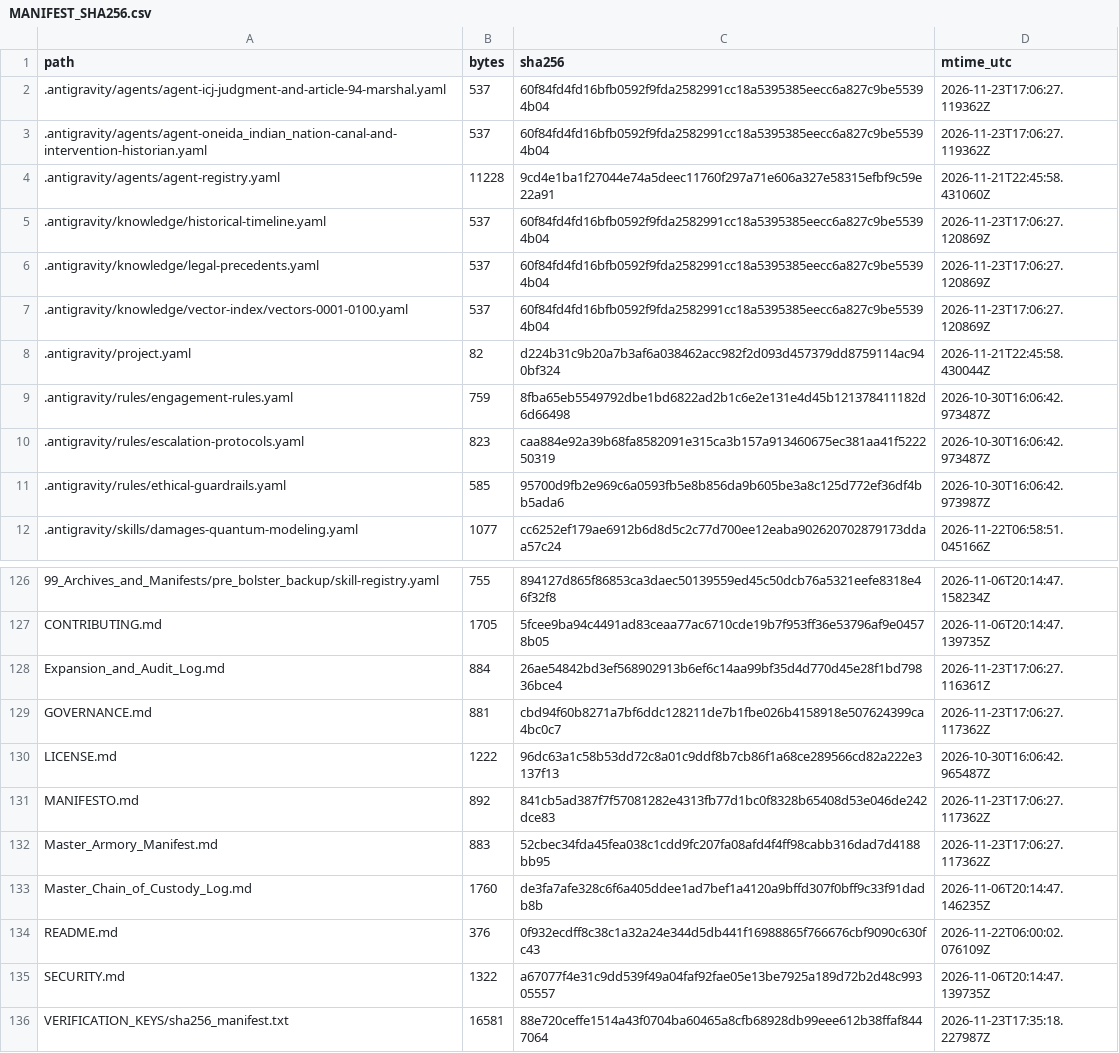
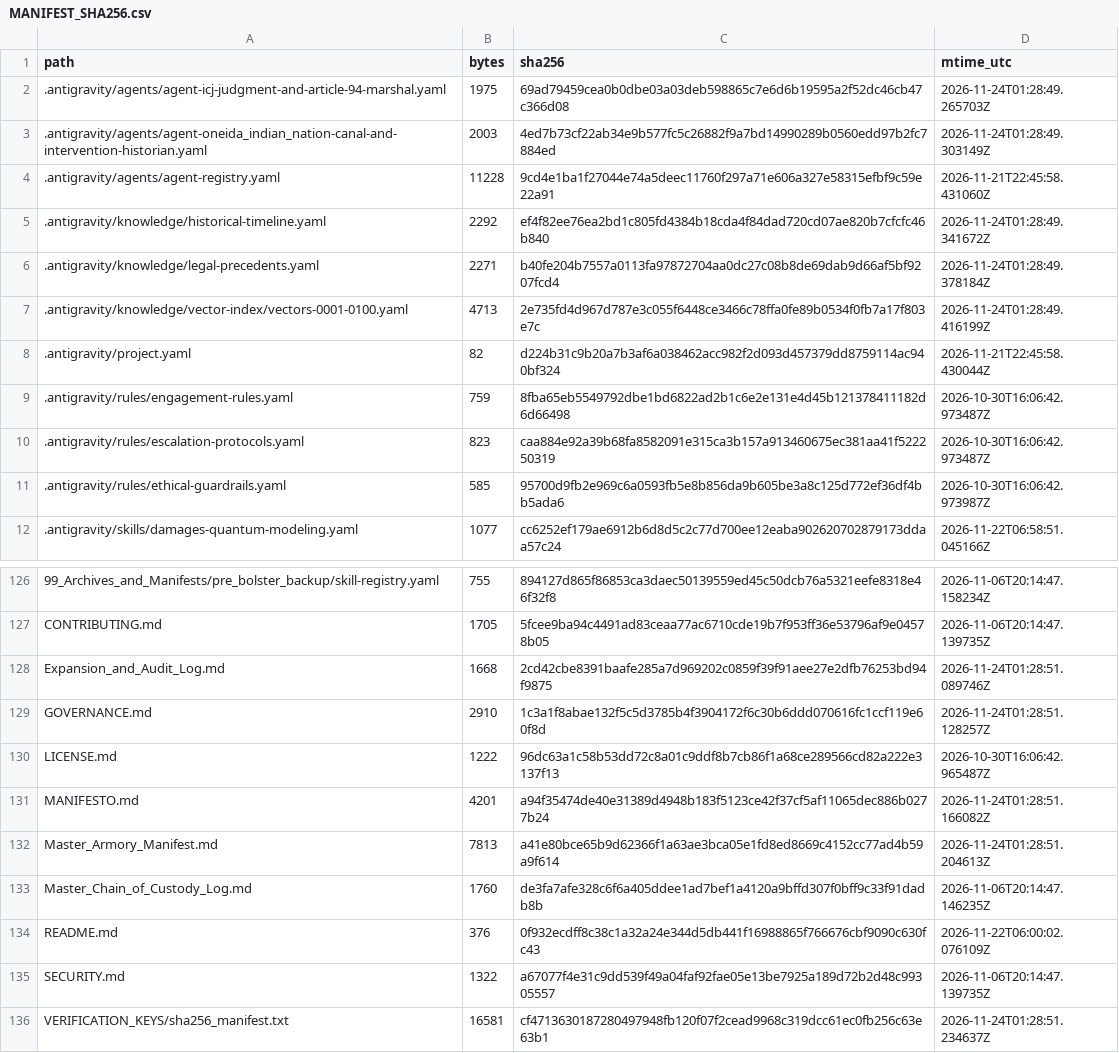
Before and after one commit to GlobalRestitutionAlliance/turtle-island-us-ny-oneida-indian-nation-master-litigation, a CSV file: 99_Archives_and_Manifests/MANIFEST_SHA256.csv, drawn as a sheet; only a part is shown, gaps mark what is left out; the diff covers the shown part only.

```diff
--- a/99_Archives_and_Manifests/MANIFEST_SHA256.csv
+++ b/99_Archives_and_Manifests/MANIFEST_SHA256.csv
@@ -1,8 +1,8 @@
 path,bytes,sha256,mtime_utc
-.antigravity/agents/agent-icj-judgment-and-article-94-marshal.yaml,537,60f84fd4fd16bfb0592f9fda2582991cc18a5395385eecc6a827c9be55394b04,2026-11-23T17:06:27.119362Z
-.antigravity/agents/agent-oneida_indian_nation-canal-and-intervention-historian.yaml,537,60f84fd4fd16bfb0592f9fda2582991cc18a5395385eecc6a827c9be55394b04,2026-11-23T17:06:27.119362Z
+.antigravity/agents/agent-icj-judgment-and-article-94-marshal.yaml,1975,69ad79459cea0b0dbe03a03deb598865c7e6d6b19595a2f52dc46cb47c366d08,2026-11-24T01:28:49.265703Z
+.antigravity/agents/agent-oneida_indian_nation-canal-and-intervention-historian.yaml,2003,4ed7b73cf22ab34e9b577fc5c26882f9a7bd14990289b0560edd97b2fc7884ed,2026-11-24T01:28:49.303149Z
 .antigravity/agents/agent-registry.yaml,11228,9cd4e1ba1f27044e74a5deec11760f297a71e606a327e58315efbf9c59e22a91,2026-11-21T22:45:58.431060Z
-.antigravity/knowledge/historical-timeline.yaml,537,60f84fd4fd16bfb0592f9fda2582991cc18a5395385eecc6a827c9be55394b04,2026-11-23T17:06:27.120869Z
-.antigravity/knowledge/legal-precedents.yaml,537,60f84fd4fd16bfb0592f9fda2582991cc18a5395385eecc6a827c9be55394b04,2026-11-23T17:06:27.120869Z
-.antigravity/knowledge/vector-index/vectors-0001-0100.yaml,537,60f84fd4fd16bfb0592f9fda2582991cc18a5395385eecc6a827c9be55394b04,2026-11-23T17:06:27.120869Z
+.antigravity/knowledge/historical-timeline.yaml,2292,ef4f82ee76ea2bd1c805fd4384b18cda4f84dad720cd07ae820b7cfcfc46b840,2026-11-24T01:28:49.341672Z
+.antigravity/knowledge/legal-precedents.yaml,2271,b40fe204b7557a0113fa97872704aa0dc27c08b8de69dab9d66af5bf9207fcd4,2026-11-24T01:28:49.378184Z
+.antigravity/knowledge/vector-index/vectors-0001-0100.yaml,4713,2e735fd4d967d787e3c055f6448ce3466c78ffa0fe89b0534f0fb7a17f803e7c,2026-11-24T01:28:49.416199Z
 .antigravity/project.yaml,82,d224b31c9b20a7b3af6a038462acc982f2d093d457379dd8759114ac940bf324,2026-11-21T22:45:58.430044Z
@@ -127,7 +127,7 @@ path,bytes,sha256,mtime_utc
 CONTRIBUTING.md,1705,5fcee9ba94c4491ad83ceaa77ac6710cde19b7f953ff36e53796af9e04578b05,2026-11-06T20:14:47.139735Z
-Expansion_and_Audit_Log.md,884,26ae54842bd3ef568902913b6ef6c14aa99bf35d4d770d45e28f1bd79836bce4,2026-11-23T17:06:27.116361Z
-GOVERNANCE.md,881,cbd94f60b8271a7bf6ddc128211de7b1fbe026b4158918e507624399ca4bc0c7,2026-11-23T17:06:27.117362Z
+Expansion_and_Audit_Log.md,1668,2cd42cbe8391baafe285a7d969202c0859f39f91aee27e2dfb76253bd94f9875,2026-11-24T01:28:51.089746Z
+GOVERNANCE.md,2910,1c3a1f8abae132f5c5d3785b4f3904172f6c30b6ddd070616fc1ccf119e60f8d,2026-11-24T01:28:51.128257Z
 LICENSE.md,1222,96dc63a1c58b53dd72c8a01c9ddf8b7cb86f1a68ce289566cd82a222e3137f13,2026-10-30T16:06:42.965487Z
-MANIFESTO.md,892,841cb5ad387f7f57081282e4313fb77d1bc0f8328b65408d53e046de242dce83,2026-11-23T17:06:27.117362Z
-Master_Armory_Manifest.md,883,52cbec34fda45fea038c1cdd9fc207fa08afd4f4ff98cabb316dad7d4188bb95,2026-11-23T17:06:27.117362Z
+MANIFESTO.md,4201,a94f35474de40e31389d4948b183f5123ce42f37cf5af11065dec886b0277b24,2026-11-24T01:28:51.166082Z
+Master_Armory_Manifest.md,7813,a41e80bce65b9d62366f1a63ae3bca05e1fd8ed8669c4152cc77ad4b59a9f614,2026-11-24T01:28:51.204613Z
 Master_Chain_of_Custody_Log.md,1760,de3fa7afe328c6f6a405ddee1ad7bef1a4120a9bffd307f0bff9c33f91dadb8b,2026-11-06T20:14:47.146235Z
@@ -135,2 +135,2 @@ README.md,376,0f932ecdff8c38c1a32a24e344d5db441f16988865f766676cbf9090c630fc43,2
 SECURITY.md,1322,a67077f4e31c9dd539f49a04faf92fae05e13be7925a189d72b2d48c99305557,2026-11-06T20:14:47.139735Z
-VERIFICATION_KEYS/sha256_manifest.txt,16581,88e720ceffe1514a43f0704ba60465a8cfb68928db99eee612b38ffaf8447064,2026-11-23T17:35:18.227987Z
+VERIFICATION_KEYS/sha256_manifest.txt,16581,cf4713630187280497948fb120f07f2cead9968c319dcc61ec0fb256c63e63b1,2026-11-24T01:28:51.234637Z
```
Also changed, not shown: 81 edited cells elsewhere in this file, 37 other files.
